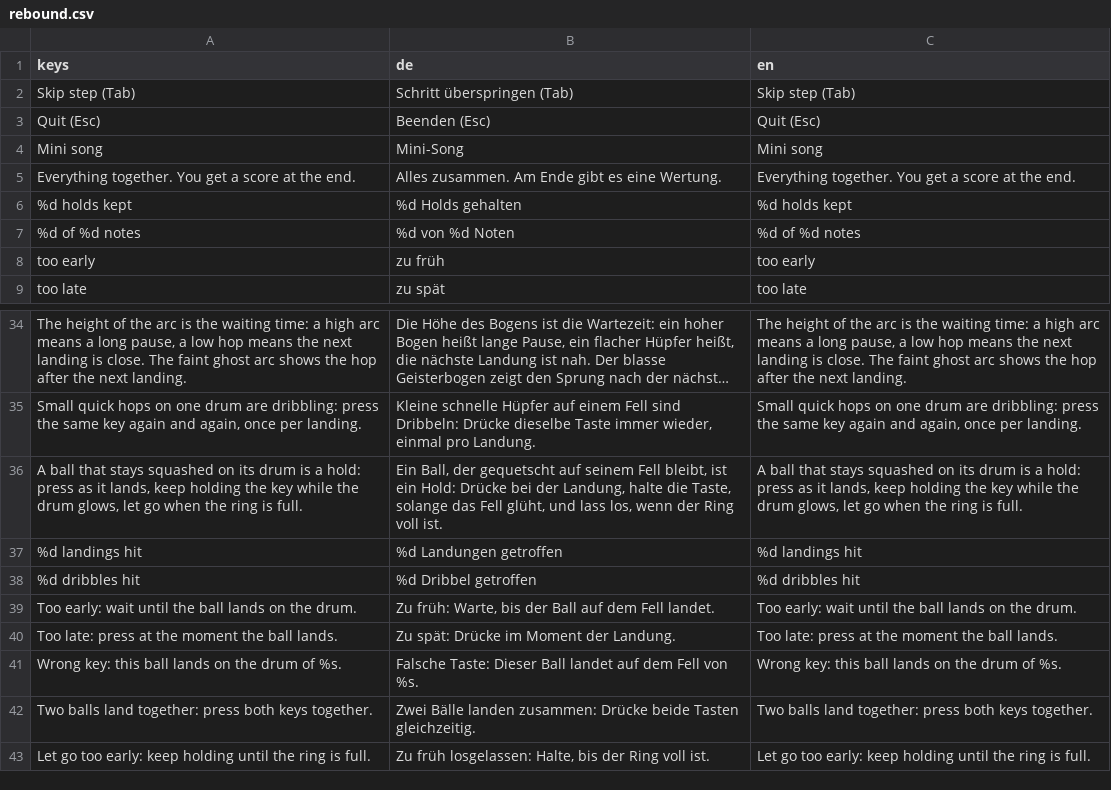
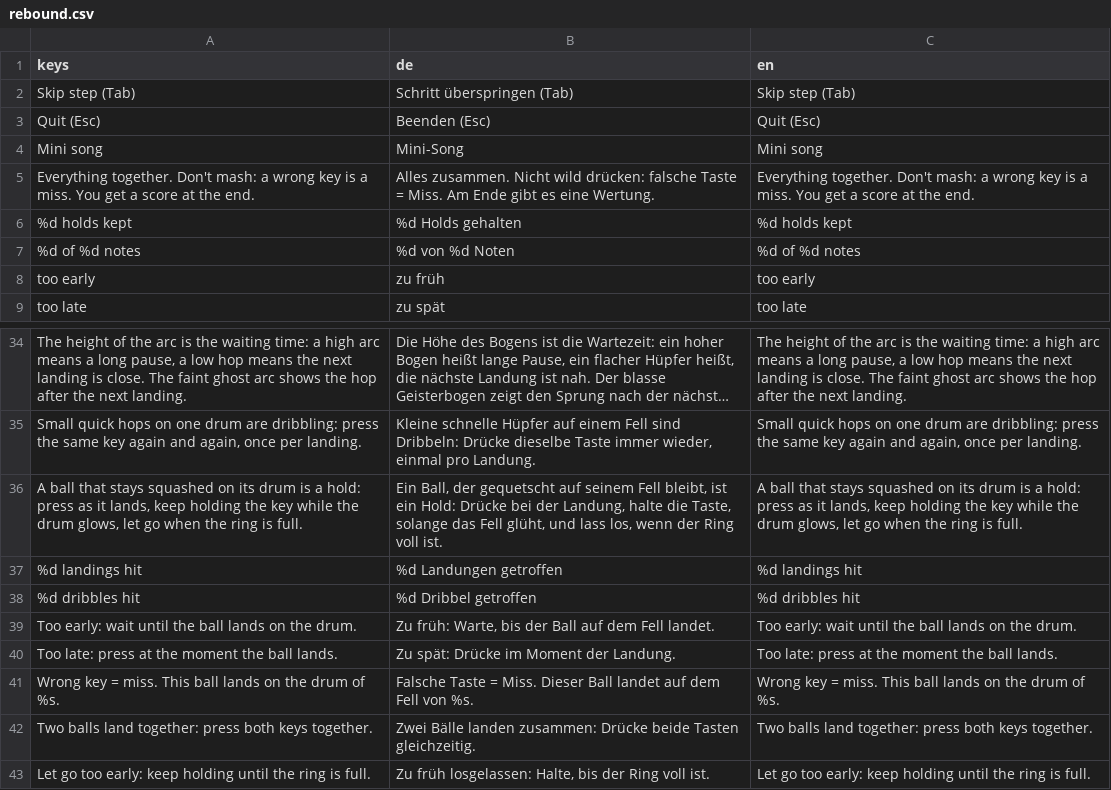
Before and after one commit to Vyrenbusiness-source/TETHRA, a CSV file: translations/rebound.csv, drawn as a sheet; only a part is shown, gaps mark what is left out; long unchanged cells end in ….

```diff
--- a/translations/rebound.csv
+++ b/translations/rebound.csv
@@ -4,3 +4,3 @@ Quit  (Esc),Beenden  (Esc),Quit  (Esc)
 Mini song,Mini-Song,Mini song
-Everything together. You get a score at the end.,Alles zusammen. Am Ende gibt es eine Wertung.,Everything together. You get a score at the end.
+Everything together. Don't mash: a wrong key is a miss. You get a score at the end.,Alles zusammen. Nicht wild drücken: falsche Taste = Miss. Am Ende gibt es eine Wertung.,Everything together. Don't mash: a wrong key is a miss. You get a score at the end.
 %d holds kept,%d Holds gehalten,%d holds kept
@@ -40,3 +40,3 @@ Too early: wait until the ball lands on the drum.,"Zu früh: Warte, bis der Ball
 Too late: press at the moment the ball lands.,Zu spät: Drücke im Moment der Landung.,Too late: press at the moment the ball lands.
-Wrong key: this ball lands on the drum of %s.,Falsche Taste: Dieser Ball landet auf dem Fell von %s.,Wrong key: this ball lands on the drum of %s.
+Wrong key = miss. This ball lands on the drum of %s.,Falsche Taste = Miss. Dieser Ball landet auf dem Fell von %s.,Wrong key = miss. This ball lands on the drum of %s.
 Two balls land together: press both keys together.,Zwei Bälle landen zusammen: Drücke beide Tasten gleichzeitig.,Two balls land together: press both keys together.
```
Also changed, not shown: translations/dirigent.csv, translations/orbit.csv, 11 other files.
